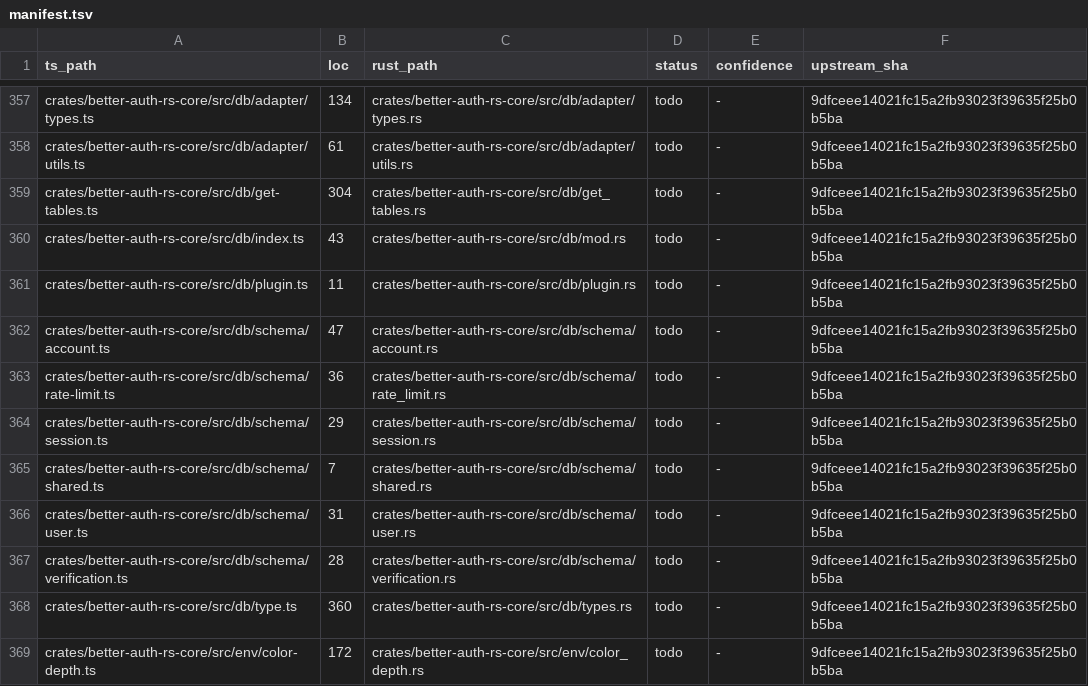
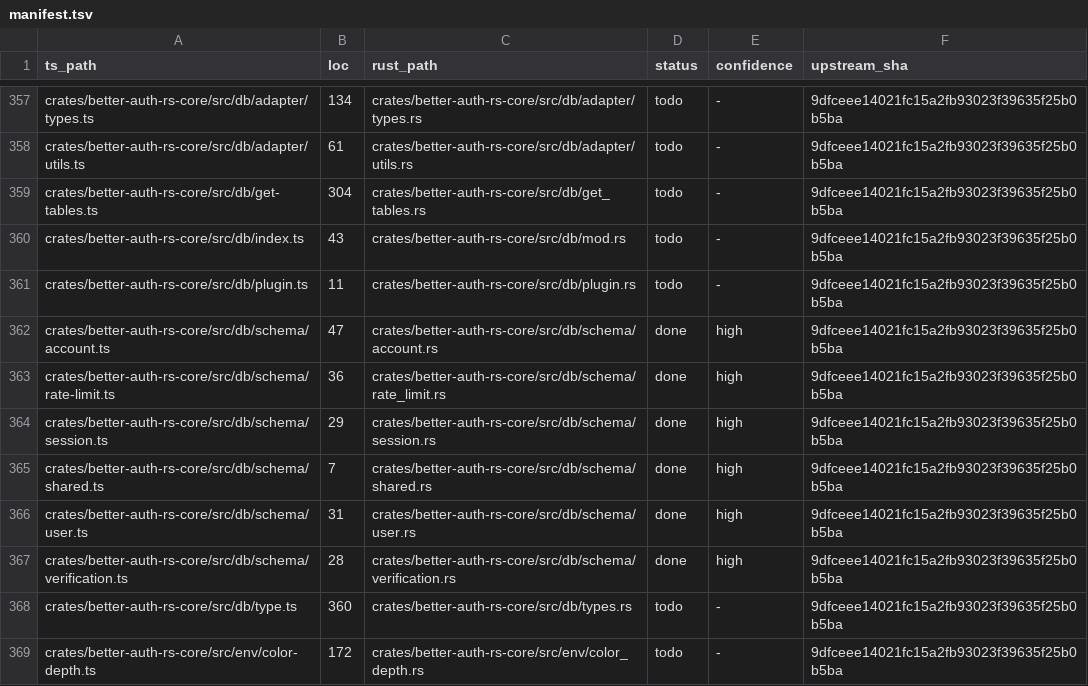
Before and after one commit to rubentalstra/better-auth-rs, a TSV file: port/manifest.tsv, drawn as a sheet; only a part is shown, gaps mark what is left out.

Commit message:
feat(core): port the entity data model (user/session/account/verification/rate-limit)
The db/schema/*.ts files are zod entity schemas (record shapes), not table-field
descriptors. Reimplement them as idiomatic serde structs:

- shared.ts -> CoreFields { id, createdAt, updatedAt } (timestamps via time), flattened
  into each entity (the Rust analog of coreSchema.extend); CoreFields::new stamps now.
- user/session/account/verification -> structs flattening CoreFields; rate-limit ->
  standalone (no id/timestamps). #[serde(rename_all = "camelCase")]; .nullish() -> Option
  (omitted when None); nullable dates via time::serde::rfc3339::option; rate-limit's
  z.number() counters -> i64. User::new normalizes email to lowercase and defaults
  email_verified=false (the userSchema transform/default).

The InferDBFields* generics imported from ../type are compile-time only and have no
runtime analog. db/type.ts (field-attribute/value system) + plugin.ts + the get-tables
barrel stay todo; db/mod.rs + schema/mod.rs are interim aggregators.

Our own Rust behavior tests (9): email normalization, camelCase (de)serialization,
default/nullish handling, optional-date round-trips, integer rate-limit fields. Gate:
nextest + clippy -D warnings + fmt green; 6 schema manifest rows -> done/high.

```diff
--- a/port/manifest.tsv
+++ b/port/manifest.tsv
@@ -361,8 +361,8 @@ crates/better-auth-rs-core/src/db/index.ts	43	crates/better-auth-rs-core/src/db/
 crates/better-auth-rs-core/src/db/plugin.ts	11	crates/better-auth-rs-core/src/db/plugin.rs	todo	-	9dfceee14021fc15a2fb93023f39635f25b0b5ba
-crates/better-auth-rs-core/src/db/schema/account.ts	47	crates/better-auth-rs-core/src/db/schema/account.rs	todo	-	9dfceee14021fc15a2fb93023f39635f25b0b5ba
-crates/better-auth-rs-core/src/db/schema/rate-limit.ts	36	crates/better-auth-rs-core/src/db/schema/rate_limit.rs	todo	-	9dfceee14021fc15a2fb93023f39635f25b0b5ba
-crates/better-auth-rs-core/src/db/schema/session.ts	29	crates/better-auth-rs-core/src/db/schema/session.rs	todo	-	9dfceee14021fc15a2fb93023f39635f25b0b5ba
-crates/better-auth-rs-core/src/db/schema/shared.ts	7	crates/better-auth-rs-core/src/db/schema/shared.rs	todo	-	9dfceee14021fc15a2fb93023f39635f25b0b5ba
-crates/better-auth-rs-core/src/db/schema/user.ts	31	crates/better-auth-rs-core/src/db/schema/user.rs	todo	-	9dfceee14021fc15a2fb93023f39635f25b0b5ba
-crates/better-auth-rs-core/src/db/schema/verification.ts	28	crates/better-auth-rs-core/src/db/schema/verification.rs	todo	-	9dfceee14021fc15a2fb93023f39635f25b0b5ba
+crates/better-auth-rs-core/src/db/schema/account.ts	47	crates/better-auth-rs-core/src/db/schema/account.rs	done	high	9dfceee14021fc15a2fb93023f39635f25b0b5ba
+crates/better-auth-rs-core/src/db/schema/rate-limit.ts	36	crates/better-auth-rs-core/src/db/schema/rate_limit.rs	done	high	9dfceee14021fc15a2fb93023f39635f25b0b5ba
+crates/better-auth-rs-core/src/db/schema/session.ts	29	crates/better-auth-rs-core/src/db/schema/session.rs	done	high	9dfceee14021fc15a2fb93023f39635f25b0b5ba
+crates/better-auth-rs-core/src/db/schema/shared.ts	7	crates/better-auth-rs-core/src/db/schema/shared.rs	done	high	9dfceee14021fc15a2fb93023f39635f25b0b5ba
+crates/better-auth-rs-core/src/db/schema/user.ts	31	crates/better-auth-rs-core/src/db/schema/user.rs	done	high	9dfceee14021fc15a2fb93023f39635f25b0b5ba
+crates/better-auth-rs-core/src/db/schema/verification.ts	28	crates/better-auth-rs-core/src/db/schema/verification.rs	done	high	9dfceee14021fc15a2fb93023f39635f25b0b5ba
 crates/better-auth-rs-core/src/db/type.ts	360	crates/better-auth-rs-core/src/db/types.rs	todo	-	9dfceee14021fc15a2fb93023f39635f25b0b5ba
```
Also changed, not shown: 14 other files.
